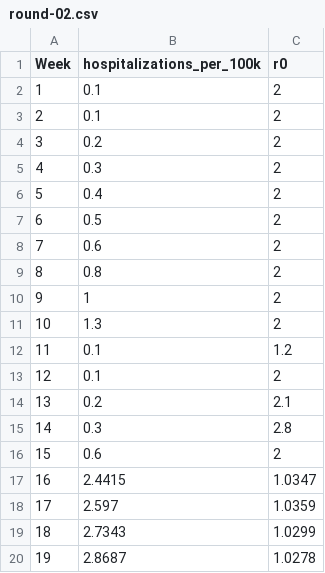
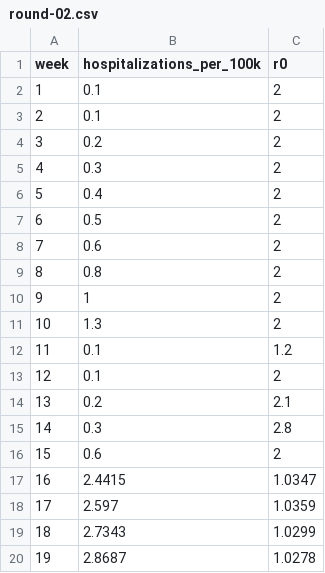
Before and after one commit to jpsluka/modeling-the-invisible-workshop, a CSV file: predictions/Team-08/challenge-01/round-02.csv, drawn as a sheet.

Commit message:
Update round-02.csv

```diff
--- a/predictions/Team-08/challenge-01/round-02.csv
+++ b/predictions/Team-08/challenge-01/round-02.csv
@@ -1,2 +1,2 @@
-Week,hospitalizations_per_100k,r0
+week,hospitalizations_per_100k,r0
 1,0.1,2
```
